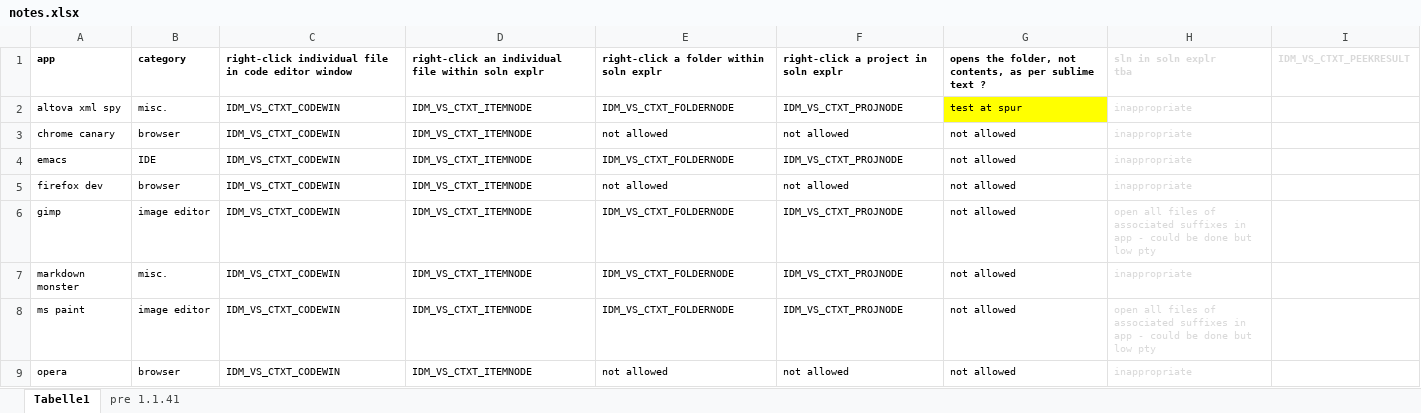
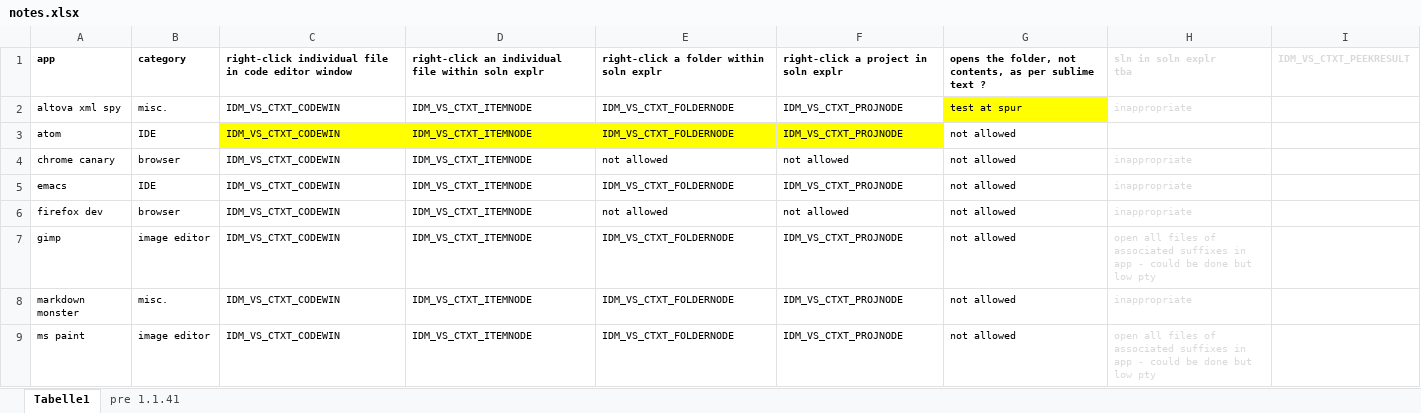
Before and after one commit to GregTrevellick/OpenInApp.Launcher, an Excel workbook: src/VisualStudioMarketPlaceAssets/notes.xlsx, sheet Tabelle1, drawn as a sheet; only a part is shown; the shorter side is filled out with more unchanged rows; values as stored, in another font and other column widths than the file's, no borders; the diff names each change by its address in the sheet, - before the commit and + after, or states it on an @@ line.

Commit message:
atom

```diff
--- a/src/VisualStudioMarketPlaceAssets/notes.xlsx (sheet Tabelle1)
+++ b/src/VisualStudioMarketPlaceAssets/notes.xlsx (sheet Tabelle1)
+row 3: atom | IDE | IDM_VS_CTXT_CODEWIN | IDM_VS_CTXT_ITEMNODE | IDM_VS_CTXT_FOLDERNODE | IDM_VS_CTXT_PROJNODE | not allowed
```
Also changed, not shown: 17 other files.
